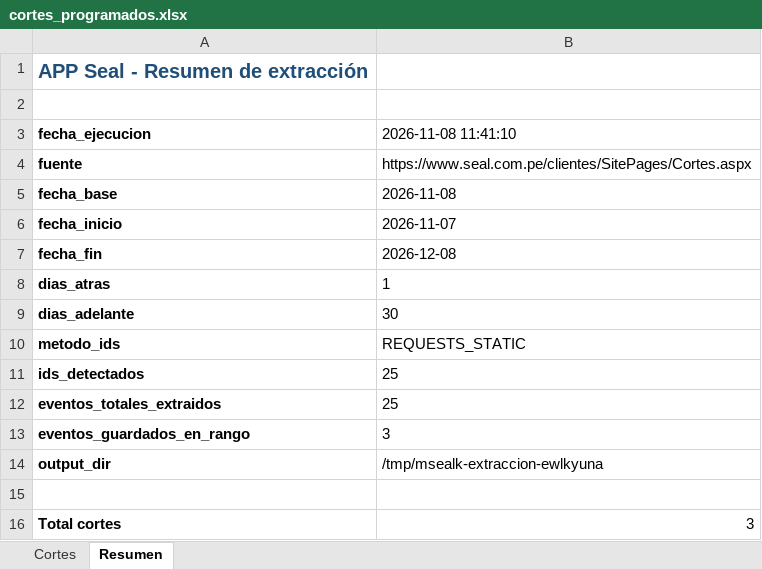
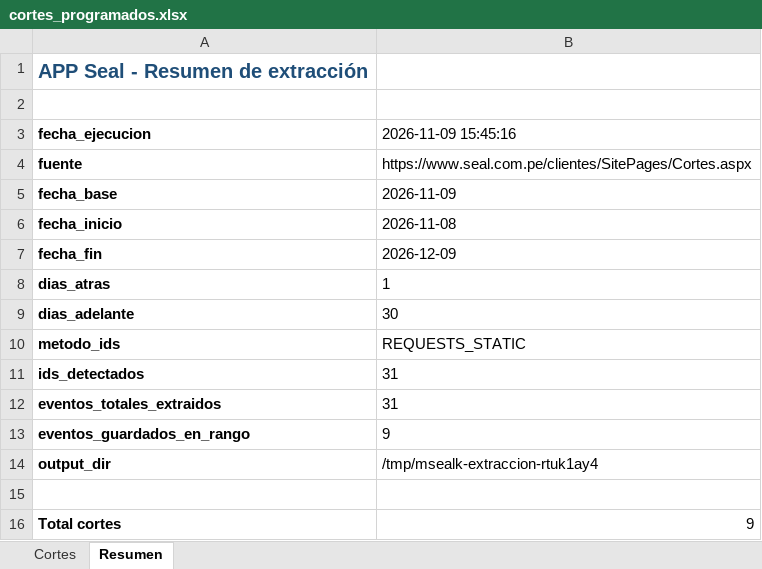
Before and after one commit to Majuel20/Msealk, an Excel workbook: datos/cortes_programados.xlsx, sheet Resumen, drawn as a sheet; values as stored, in another font and other column widths than the file's, no borders; the diff names each change by its address in the sheet, - before the commit and + after, or states it on an @@ line.

```diff
--- a/datos/cortes_programados.xlsx (sheet Resumen)
+++ b/datos/cortes_programados.xlsx (sheet Resumen)
-B3: 2026-11-08 11:41:10
+B3: 2026-11-09 15:45:16
-B5 (2026-11-09 15:45:16): 2026-11-08
+B5 (2026-11-09 15:45:16): 2026-11-09
-B6 (2026-11-09 15:45:16): 2026-11-07
+B6 (2026-11-09 15:45:16): 2026-11-08
-B7 (2026-11-09 15:45:16): 2026-12-08
+B7 (2026-11-09 15:45:16): 2026-12-09
-B11:B12 (2026-11-09 15:45:16): 25
+B11:B12 (2026-11-09 15:45:16): 31
-B13 (2026-11-09 15:45:16): 3
+B13 (2026-11-09 15:45:16): 9
-B14 (2026-11-09 15:45:16): /tmp/msealk-extraccion-ewlkyuna
+B14 (2026-11-09 15:45:16): /tmp/msealk-extraccion-rtuk1ay4
-B16 (2026-11-09 15:45:16): 3
+B16 (2026-11-09 15:45:16): 9
```
Also changed, not shown: sheet Cortes, 3 other files.
